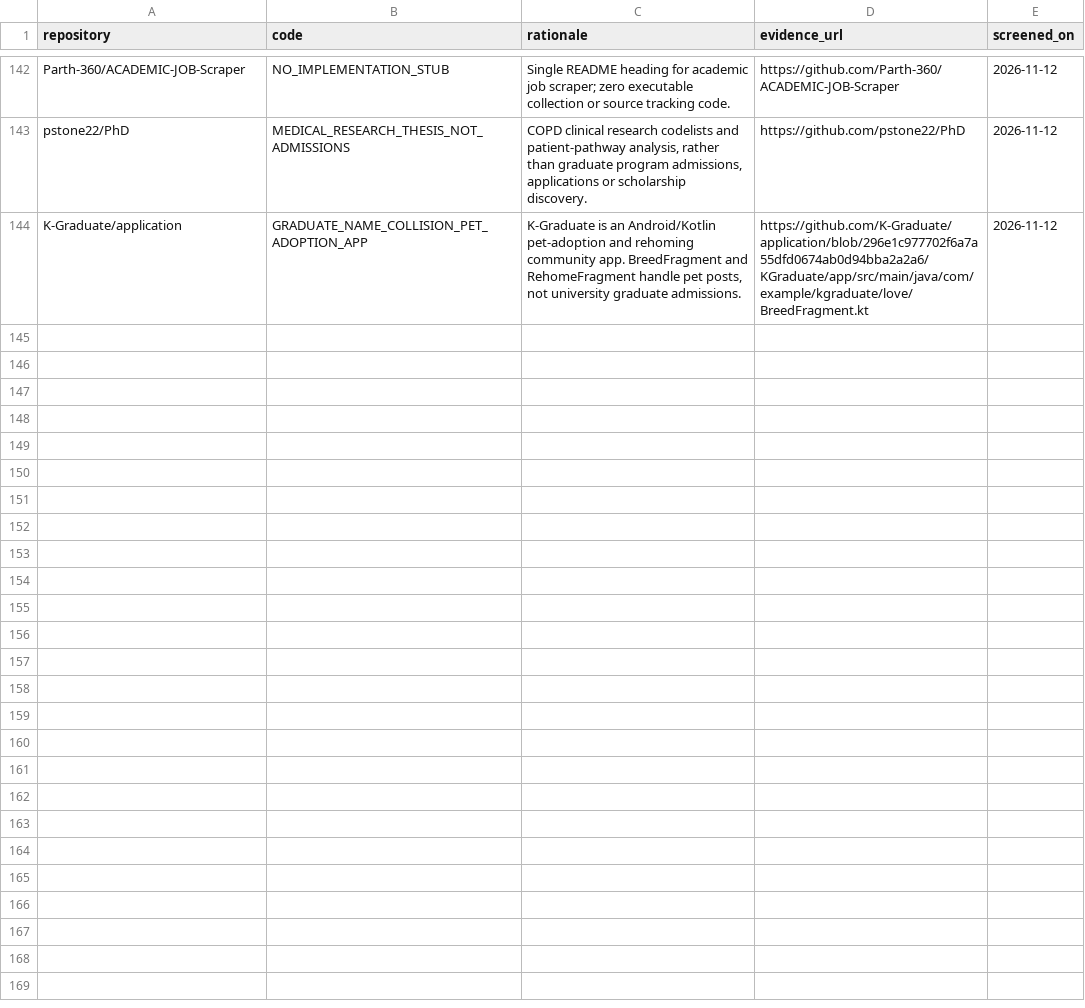
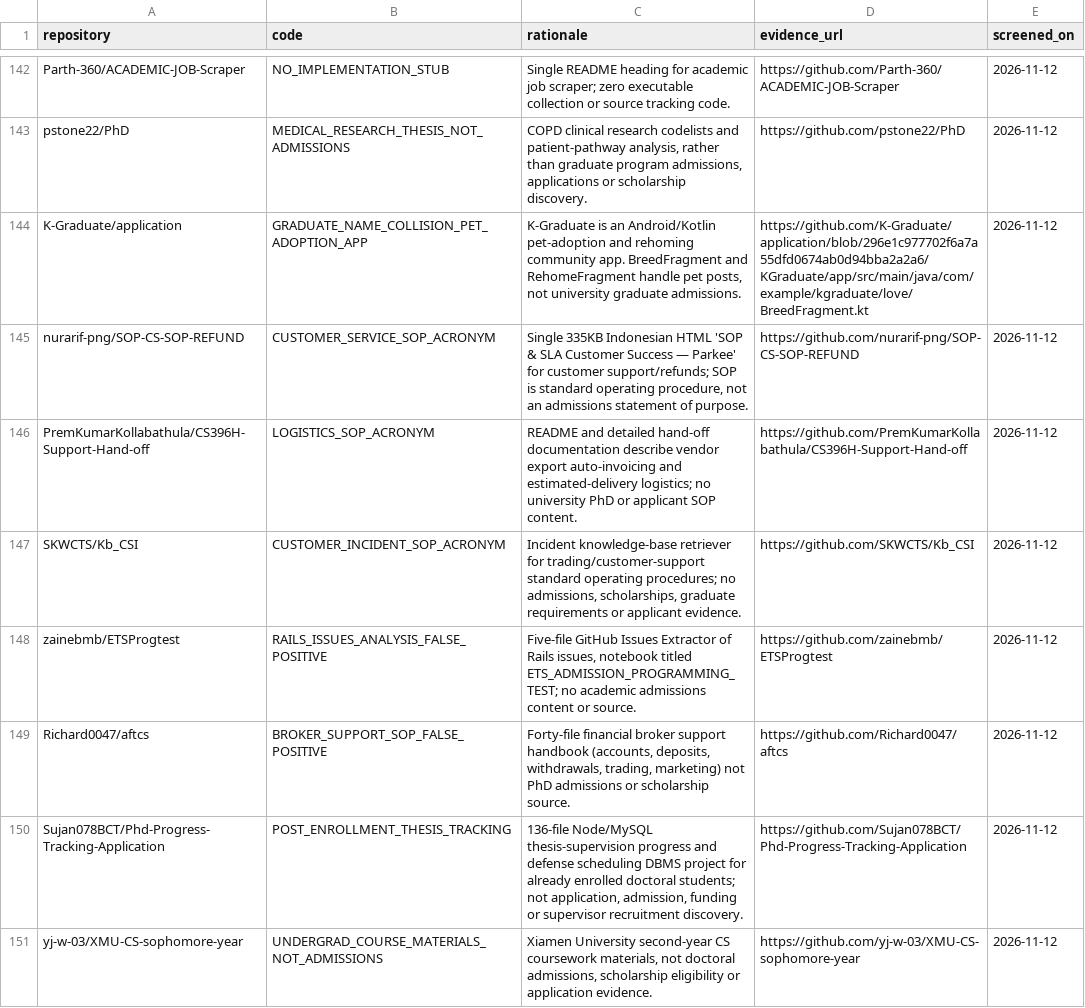
Before and after one commit to Armanasq/phd_application, a CSV file: data/exclusions.csv, drawn as a sheet; only a part is shown, gaps mark what is left out; the diff names each change by its address in the sheet, - before the commit and + after, or states it on an @@ line.

Commit message:
research: document seven unrelated or post-admissions repositories

```diff
--- a/data/exclusions.csv
+++ b/data/exclusions.csv
+row 145: nurarif-png/SOP-CS-SOP-REFUND | CUSTOMER_SERVICE_SOP_ACRONYM | Single 335KB Indonesian HTML 'SOP & SLA Customer Success — Parkee' for customer support/refunds; SOP is standard operating procedure, not an admissions statement of purpose. | https://github.com/nurarif-png/SOP-CS-SOP-REFUND | 2026-11-12
+row 146: PremKumarKollabathula/CS396H-Support-Hand-off | LOGISTICS_SOP_ACRONYM | README and detailed hand-off documentation describe vendor export auto-invoicing and estimated-delivery logistics; no university PhD or applicant SOP content. | https://github.com/PremKumarKollabathula/CS396H-Support-Hand-off | 2026-11-12
+row 147: SKWCTS/Kb_CSI | CUSTOMER_INCIDENT_SOP_ACRONYM | Incident knowledge-base retriever for trading/customer-support standard operating procedures; no admissions, scholarships, graduate requirements or applicant evidence. | https://github.com/SKWCTS/Kb_CSI | 2026-11-12
+row 148: zainebmb/ETSProgtest | RAILS_ISSUES_ANALYSIS_FALSE_POSITIVE | Five-file GitHub Issues Extractor of Rails issues, notebook titled ETS_ADMISSION_PROGRAMMING_TEST; no academic admissions content or source. | https://github.com/zainebmb/ETSProgtest | 2026-11-12
+row 149: Richard0047/aftcs | BROKER_SUPPORT_SOP_FALSE_POSITIVE | Forty-file financial broker support handbook (accounts, deposits, withdrawals, trading, marketing) not PhD admissions or scholarship source. | https://github.com/Richard0047/aftcs | 2026-11-12
+row 150: Sujan078BCT/Phd-Progress-Tracking-Application | POST_ENROLLMENT_THESIS_TRACKING | 136-file Node/MySQL thesis-supervision progress and defense scheduling DBMS project for already enrolled doctoral students; not application, admission, funding or supervisor recruitment discovery. | https://github.com/Sujan078BCT/Phd-Progress-Tracking-Application | 2026-11-12
+row 151: yj-w-03/XMU-CS-sophomore-year | UNDERGRAD_COURSE_MATERIALS_NOT_ADMISSIONS | Xiamen University second-year CS coursework materials, not doctoral admissions, scholarship eligibility or application evidence. | https://github.com/yj-w-03/XMU-CS-sophomore-year | 2026-11-12
```
